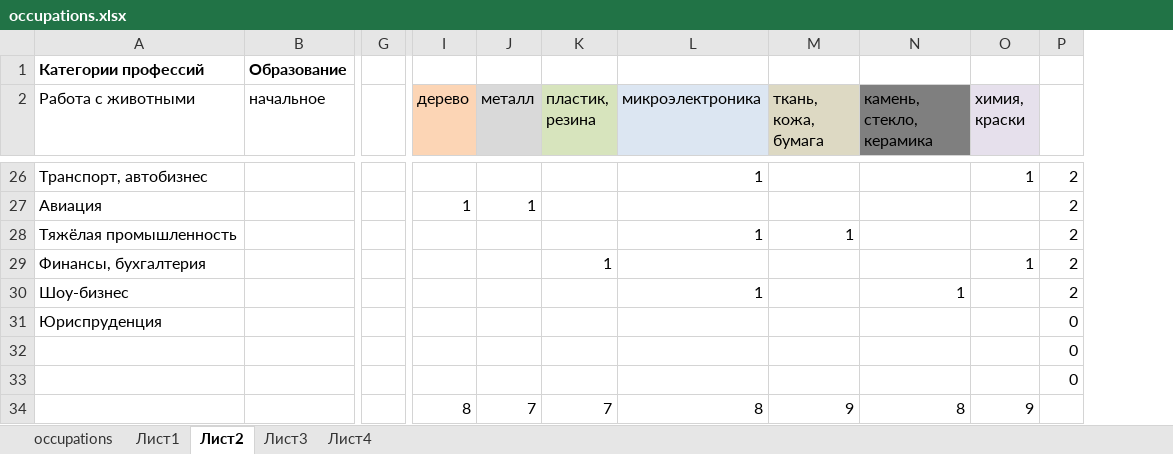
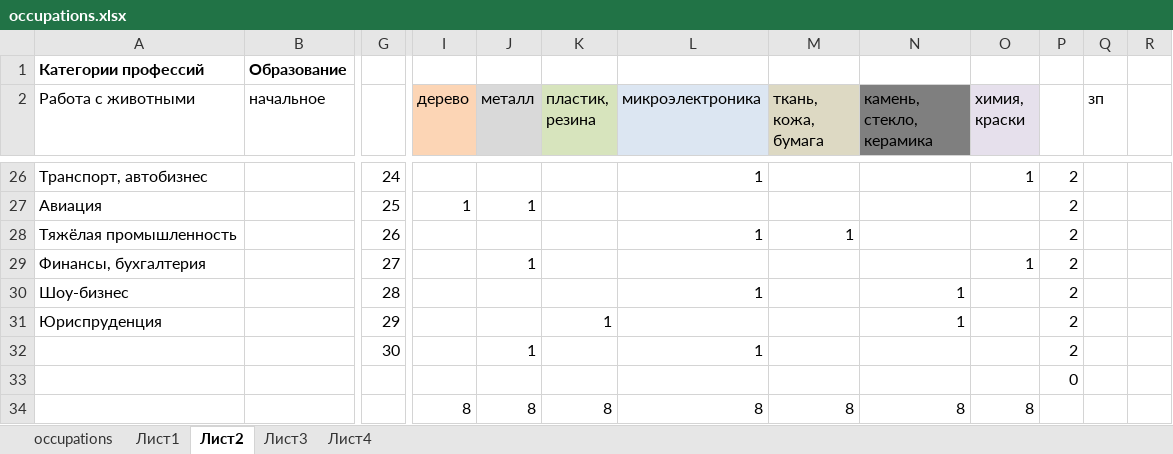
Before and after one commit to OStolpovskaya/Dynasty, an Excel workbook: occupations.xlsx, sheet Лист2, drawn as a sheet; only a part is shown, gaps mark what is left out; values as stored, in another font and other column widths than the file's, no borders; removed rows and columns are numbered as before the commit, all else as after; rows hold the shown columns only; the diff covers the shown part only; the diff names each change by its address in the sheet, - before the commit and + after, or states it on an @@ line.

```diff
--- a/occupations.xlsx (sheet Лист2)
+++ b/occupations.xlsx (sheet Лист2)
-column G, empty
+column G, rows 26-32: 24 | 25 | 26 | 27 | 28 | 29 | 30
+column Q (зп), empty
+column R, empty
-J29 (металл): (empty)
+J29 (металл): 1
-K29 (пластик, резина): 1
+K29 (пластик, резина): (empty)
-K31 (пластик, резина): (empty)
+K31 (пластик, резина): 1
-N31 (камень, стекло, керамика): (empty)
+N31 (камень, стекло, керамика): 1
-P31:P32: 0
+P31:P32: 2
-J32 (металл): (empty)
+J32 (металл): 1
-L32 (микроэлектроника): (empty)
+L32 (микроэлектроника): 1
-row 34:  |  |  | 8 | 7 | 7 | 8 | 9 | 8 | 9
+row 34:  |  |  | 8 | 8 | 8 | 8 | 8 | 8 | 8
```
Also changed, not shown: 10 edited cells elsewhere in this sheet, sheet Лист3, house.xlsx, 7 other files.
